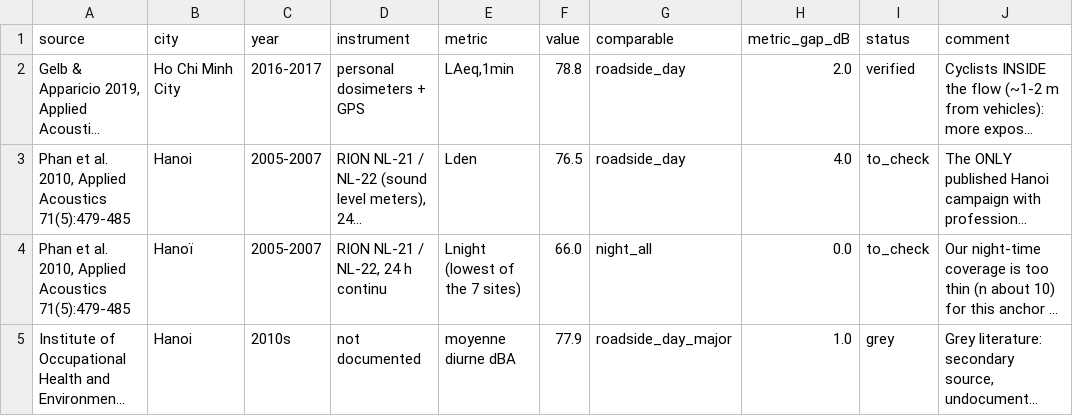
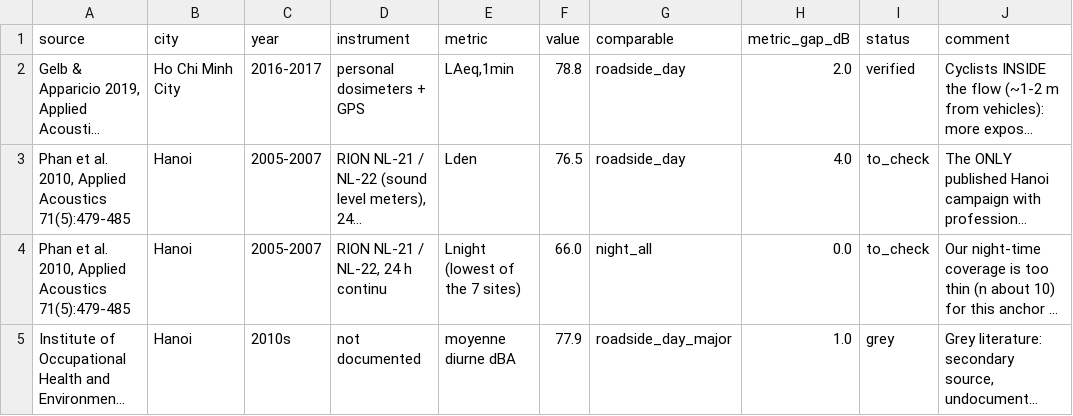
Before and after one commit to Colauz/noise-modelling-hanoi, a CSV file: results/tables/literature_anchoring.csv, drawn as a sheet; only a part is shown; long unchanged cells end in …; the diff names each change by its address in the sheet, - before the commit and + after, or states it on an @@ line.

```diff
--- a/results/tables/literature_anchoring.csv
+++ b/results/tables/literature_anchoring.csv
-B4 (city): Hanoï
+B4 (city): Hanoi
```
Also changed, not shown: 17 other files.
